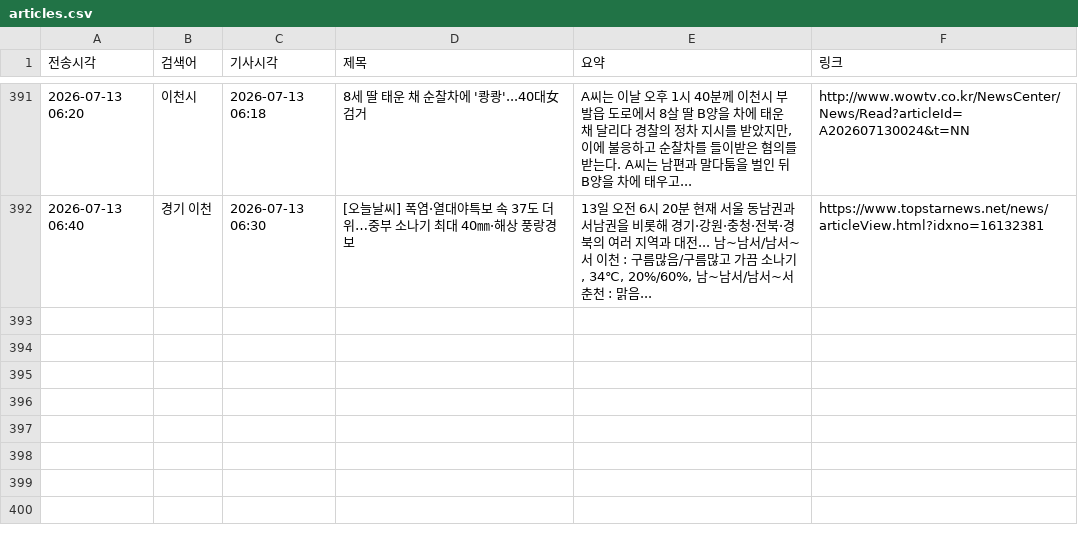
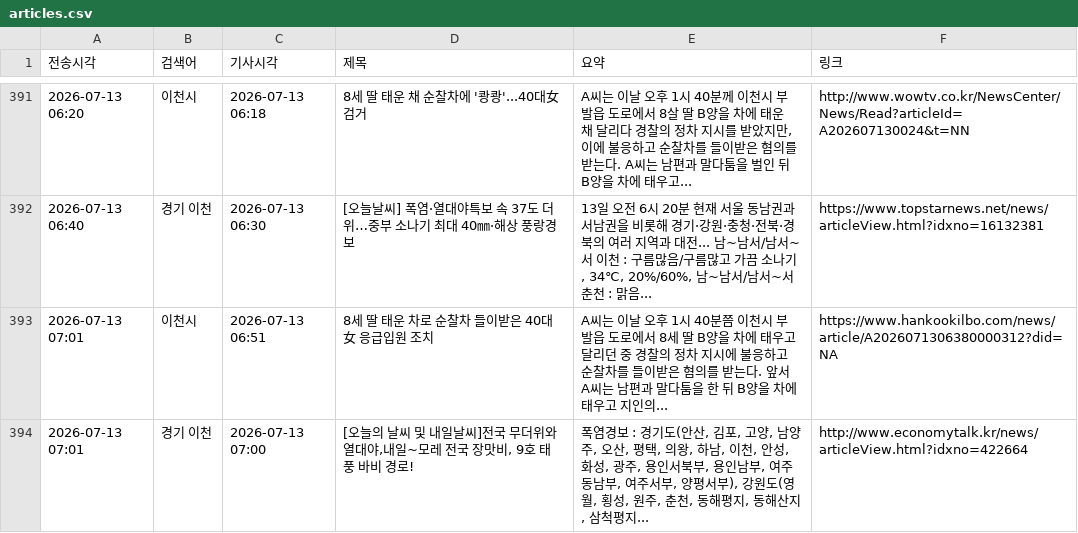
Before and after one commit to linphyca-sys/icheon-news-bot, a CSV file: articles.csv, drawn as a sheet; only a part is shown, gaps mark what is left out.

```diff
--- a/articles.csv
+++ b/articles.csv
@@ -392 +392,3 @@
 2026-07-13 06:40,경기 이천,2026-07-13 06:30,[오늘날씨] 폭염·열대야특보 속 37도 더위…중부 소나기 최대 40㎜·해상 풍랑경보,"13일 오전 6시 20분 현재 서울 동남권과 서남권을 비롯해 경기·강원·충청·전북·경북의 여러 지역과 대전... 남~남서/남서~서 이천 : 구름많음/구름많고 가끔 소나기, 34℃, 20%/60%, 남~남서/남서~서 춘천 : 맑음...",https://www.topstarnews.net/news/articleView.html?idxno=16132381
+2026-07-13 07:01,이천시,2026-07-13 06:51,8세 딸 태운 차로 순찰차 들이받은 40대 女 응급입원 조치,A씨는 이날 오후 1시 40분쯤 이천시 부발읍 도로에서 8세 딸 B양을 차에 태우고 달리던 중 경찰의 정차 지시에 불응하고 순찰차를 들이받은 혐의를 받는다. 앞서 A씨는 남편과 말다툼을 한 뒤 B양을 차에 태우고 지인의...,https://www.hankookilbo.com/news/article/A2026071306380000312?did=NA
+2026-07-13 07:01,경기 이천,2026-07-13 07:00,"[오늘의 날씨 및 내일날씨]전국 무더위와열대야,내일~모레 전국 장맛비, 9호 태풍 바비 경로!","폭염경보 : 경기도(안산, 김포, 고양, 남양주, 오산, 평택, 의왕, 하남, 이천, 안성, 화성, 광주, 용인서북부, 용인남부, 여주동남부, 여주서부, 양평서부), 강원도(영월, 횡성, 원주, 춘천, 동해평지, 동해산지, 삼척평지...",http://www.economytalk.kr/news/articleView.html?idxno=422664
```
Also changed, not shown: 1 other file.
